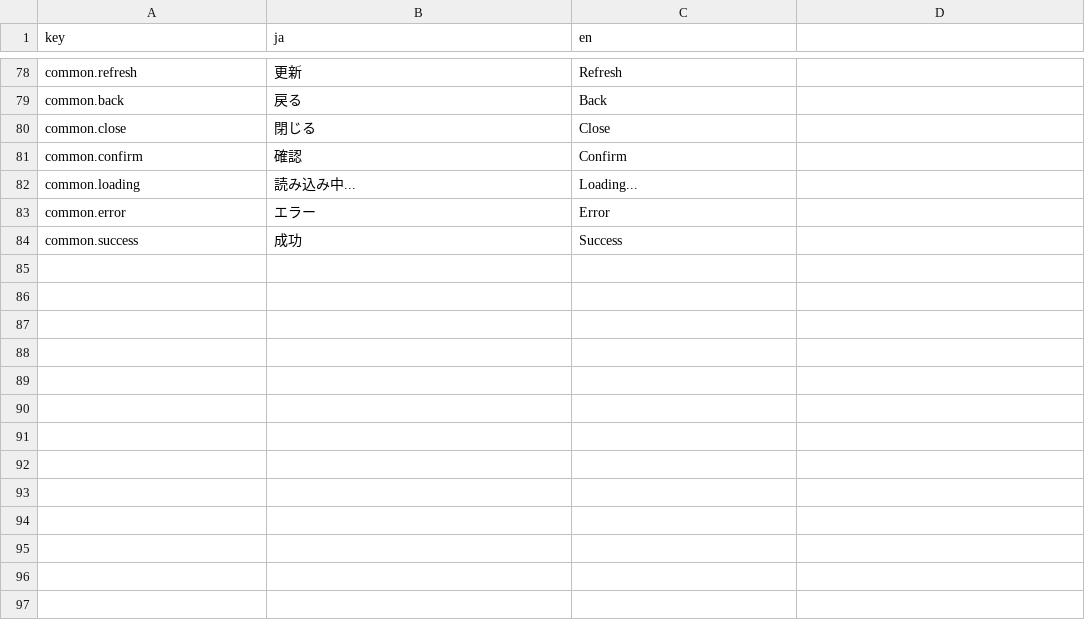
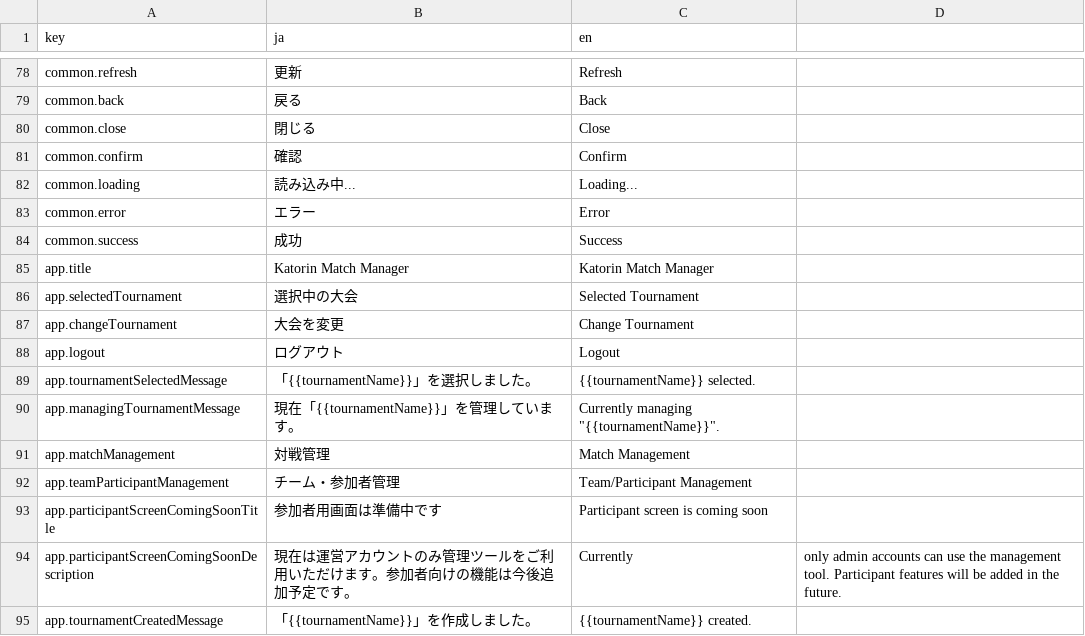
Before and after one commit to krtw00/Katorin, a CSV file: frontend/src/locales/translations.csv, drawn as a sheet; only a part is shown, gaps mark what is left out.

Commit message:
feat(i18n): Translate App.tsx and update locale files
- Integrated `useTranslation` hook in `App.tsx` for internationalization.
- Replaced hardcoded strings with translation keys in `App.tsx`.
- Added new translation keys to `frontend/src/locales/translations.csv`.
- Regenerated `frontend/src/locales/en/common.json` and `frontend/src/locales/ja/common.json`
  based on the updated CSV.

```diff
--- a/frontend/src/locales/translations.csv
+++ b/frontend/src/locales/translations.csv
@@ -84 +84,12 @@ common.error,エラー,Error
 common.success,成功,Success
+app.title,Katorin Match Manager,Katorin Match Manager
+app.selectedTournament,選択中の大会,Selected Tournament
+app.changeTournament,大会を変更,Change Tournament
+app.logout,ログアウト,Logout
+app.tournamentSelectedMessage,「{{tournamentName}}」を選択しました。, "{{tournamentName}}" selected.
+app.managingTournamentMessage,現在「{{tournamentName}}」を管理しています。,Currently managing "{{tournamentName}}".
+app.matchManagement,対戦管理,Match Management
+app.teamParticipantManagement,チーム・参加者管理,Team/Participant Management
+app.participantScreenComingSoonTitle,参加者用画面は準備中です,Participant screen is coming soon
+app.participantScreenComingSoonDescription,現在は運営アカウントのみ管理ツールをご利用いただけます。参加者向けの機能は今後追加予定です。,Currently, only admin accounts can use the management tool. Participant features will be added in the future.
+app.tournamentCreatedMessage,「{{tournamentName}}」を作成しました。, "{{tournamentName}}" created.
```
Also changed, not shown: 3 other files.
